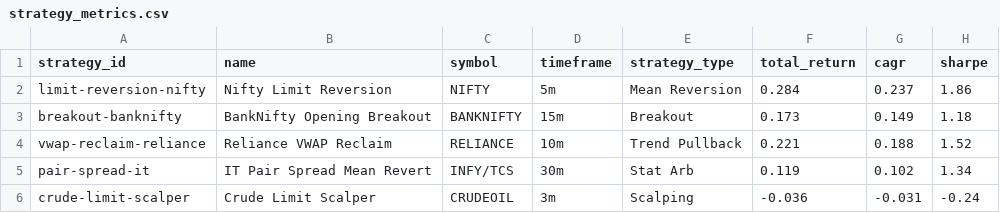
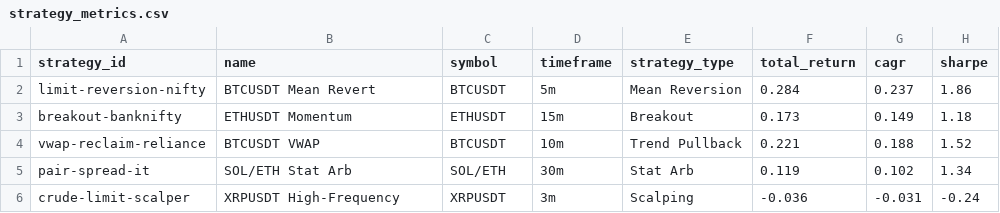
Before and after one commit to rishabkariya/rishabkariya.github.io, a CSV file: projects/backtest-dashboard/public/data/strategy_metrics.csv, drawn as a sheet; only a part is shown; the diff names each change by its address in the sheet, - before the commit and + after, or states it on an @@ line.

Commit message:
Update strategy names to crypto

```diff
--- a/projects/backtest-dashboard/public/data/strategy_metrics.csv
+++ b/projects/backtest-dashboard/public/data/strategy_metrics.csv
-B2 (name): Nifty Limit Reversion
+B2 (name): BTCUSDT Mean Revert
-C2 (symbol): NIFTY
+C2 (symbol): BTCUSDT
-B3 (name): BankNifty Opening Breakout
+B3 (name): ETHUSDT Momentum
-C3 (symbol): BANKNIFTY
+C3 (symbol): ETHUSDT
-B4 (name): Reliance VWAP Reclaim
+B4 (name): BTCUSDT VWAP
-C4 (symbol): RELIANCE
+C4 (symbol): BTCUSDT
-B5 (name): IT Pair Spread Mean Revert
+B5 (name): SOL/ETH Stat Arb
-C5 (symbol): INFY/TCS
+C5 (symbol): SOL/ETH
-B6 (name): Crude Limit Scalper
+B6 (name): XRPUSDT High-Frequency
-C6 (symbol): CRUDEOIL
+C6 (symbol): XRPUSDT
```
